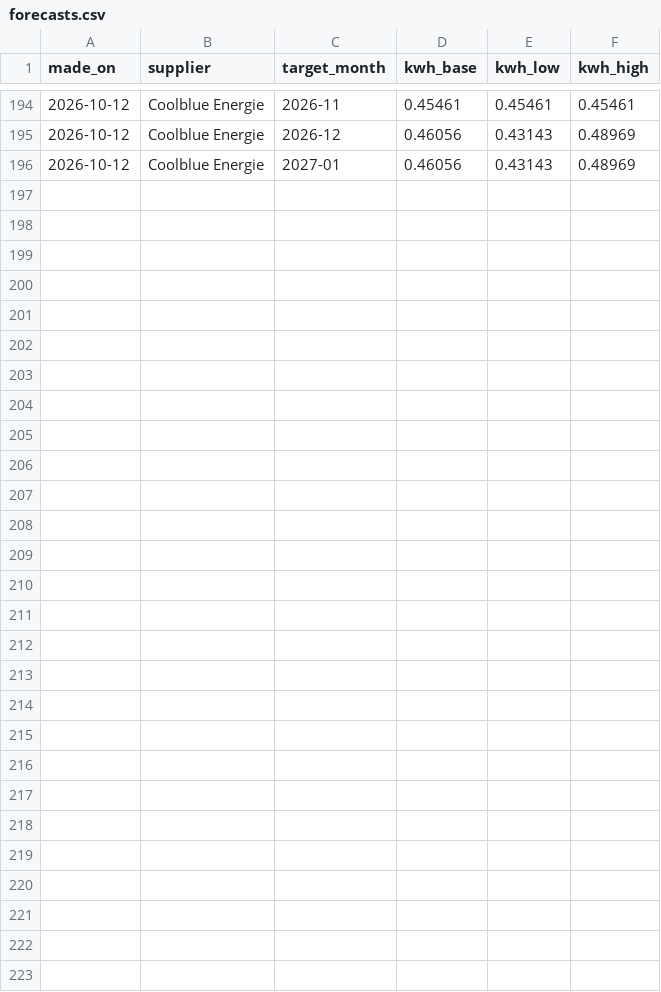
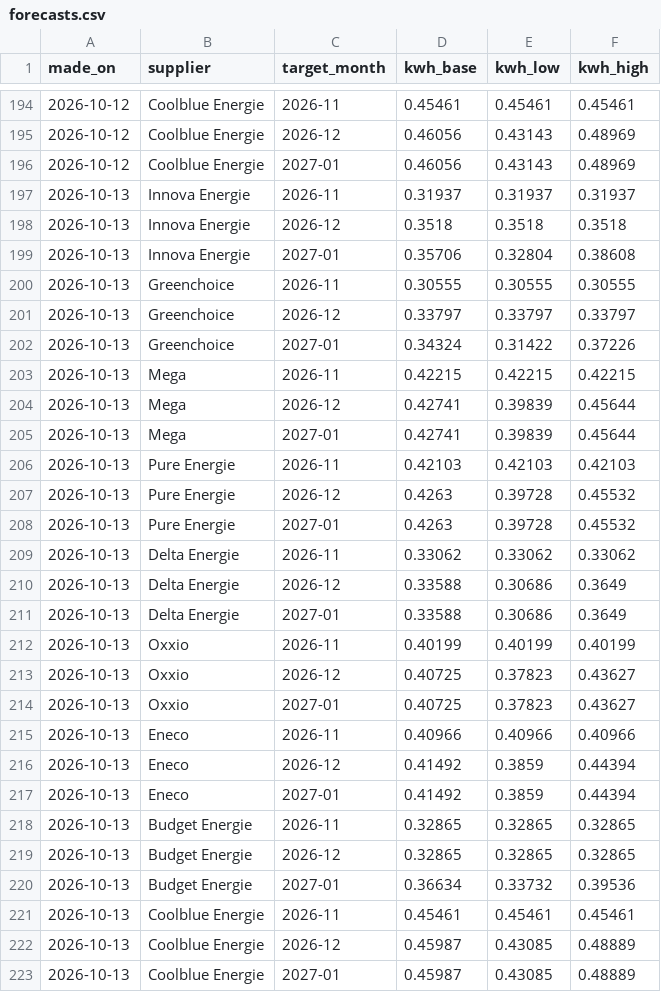
Before and after one commit to TurquoiseStrike/wolfheze-energy, a CSV file: data/forecasts.csv, drawn as a sheet; only a part is shown, gaps mark what is left out; the diff names each change by its address in the sheet, - before the commit and + after, or states it on an @@ line.

```diff
--- a/data/forecasts.csv
+++ b/data/forecasts.csv
+row 197: 2026-10-13 | Innova Energie | 2026-11 | 0.31937 | 0.31937 | 0.31937
+row 198: 2026-10-13 | Innova Energie | 2026-12 | 0.3518 | 0.3518 | 0.3518
+row 199: 2026-10-13 | Innova Energie | 2027-01 | 0.35706 | 0.32804 | 0.38608
+row 200: 2026-10-13 | Greenchoice | 2026-11 | 0.30555 | 0.30555 | 0.30555
+row 201: 2026-10-13 | Greenchoice | 2026-12 | 0.33797 | 0.33797 | 0.33797
+row 202: 2026-10-13 | Greenchoice | 2027-01 | 0.34324 | 0.31422 | 0.37226
+row 203: 2026-10-13 | Mega | 2026-11 | 0.42215 | 0.42215 | 0.42215
+row 204: 2026-10-13 | Mega | 2026-12 | 0.42741 | 0.39839 | 0.45644
+row 205: 2026-10-13 | Mega | 2027-01 | 0.42741 | 0.39839 | 0.45644
+row 206: 2026-10-13 | Pure Energie | 2026-11 | 0.42103 | 0.42103 | 0.42103
+row 207: 2026-10-13 | Pure Energie | 2026-12 | 0.4263 | 0.39728 | 0.45532
+row 208: 2026-10-13 | Pure Energie | 2027-01 | 0.4263 | 0.39728 | 0.45532
+row 209: 2026-10-13 | Delta Energie | 2026-11 | 0.33062 | 0.33062 | 0.33062
+row 210: 2026-10-13 | Delta Energie | 2026-12 | 0.33588 | 0.30686 | 0.3649
+row 211: 2026-10-13 | Delta Energie | 2027-01 | 0.33588 | 0.30686 | 0.3649
+row 212: 2026-10-13 | Oxxio | 2026-11 | 0.40199 | 0.40199 | 0.40199
+row 213: 2026-10-13 | Oxxio | 2026-12 | 0.40725 | 0.37823 | 0.43627
+row 214: 2026-10-13 | Oxxio | 2027-01 | 0.40725 | 0.37823 | 0.43627
+row 215: 2026-10-13 | Eneco | 2026-11 | 0.40966 | 0.40966 | 0.40966
+row 216: 2026-10-13 | Eneco | 2026-12 | 0.41492 | 0.3859 | 0.44394
+row 217: 2026-10-13 | Eneco | 2027-01 | 0.41492 | 0.3859 | 0.44394
+row 218: 2026-10-13 | Budget Energie | 2026-11 | 0.32865 | 0.32865 | 0.32865
+row 219: 2026-10-13 | Budget Energie | 2026-12 | 0.32865 | 0.32865 | 0.32865
+row 220: 2026-10-13 | Budget Energie | 2027-01 | 0.36634 | 0.33732 | 0.39536
+row 221: 2026-10-13 | Coolblue Energie | 2026-11 | 0.45461 | 0.45461 | 0.45461
+row 222: 2026-10-13 | Coolblue Energie | 2026-12 | 0.45987 | 0.43085 | 0.48889
+row 223: 2026-10-13 | Coolblue Energie | 2027-01 | 0.45987 | 0.43085 | 0.48889
```
Also changed, not shown: data/checks.csv, data/internet.csv, 2 other files.
